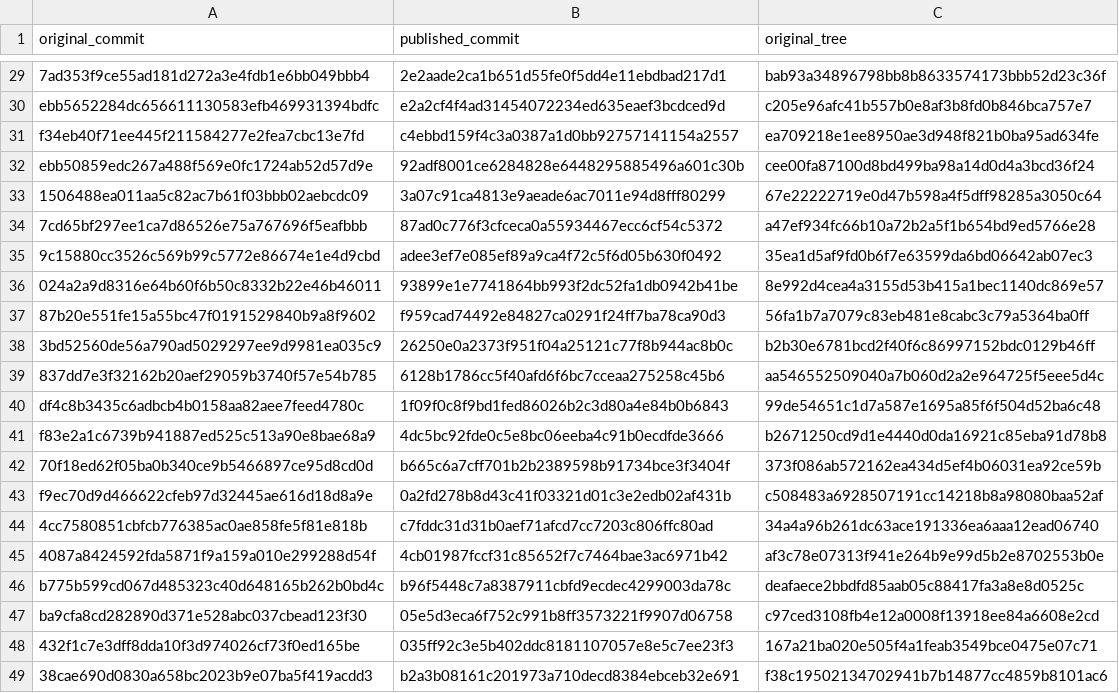
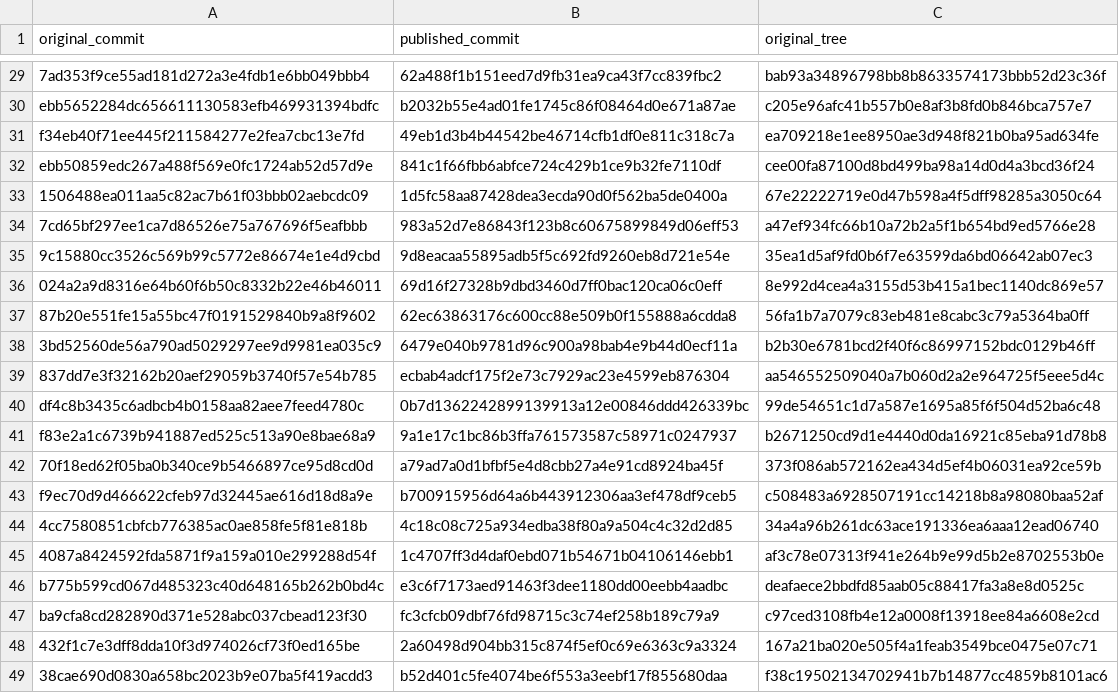
Before and after one commit to NingyuSUN/endotarget-evidence, a TSV file: receipts/publication_commit_map.tsv, drawn as a sheet; only a part is shown, gaps mark what is left out; the diff covers the shown part only; the diff names each change by its address in the sheet, - before the commit and + after, or states it on an @@ line.

Commit message:
Update commit identifiers after normalizing the author identity

```diff
--- a/receipts/publication_commit_map.tsv
+++ b/receipts/publication_commit_map.tsv
-B29 (published_commit): 2e2aade2ca1b651d55fe0f5dd4e11ebdbad217d1
+B29 (published_commit): 62a488f1b151eed7d9fb31ea9ca43f7cc839fbc2
-B30 (published_commit): e2a2cf4f4ad31454072234ed635eaef3bcdced9d
+B30 (published_commit): b2032b55e4ad01fe1745c86f08464d0e671a87ae
-B31 (published_commit): c4ebbd159f4c3a0387a1d0bb92757141154a2557
+B31 (published_commit): 49eb1d3b4b44542be46714cfb1df0e811c318c7a
-B32 (published_commit): 92adf8001ce6284828e6448295885496a601c30b
+B32 (published_commit): 841c1f66fbb6abfce724c429b1ce9b32fe7110df
-B33 (published_commit): 3a07c91ca4813e9aeade6ac7011e94d8fff80299
+B33 (published_commit): 1d5fc58aa87428dea3ecda90d0f562ba5de0400a
-B34 (published_commit): 87ad0c776f3cfceca0a55934467ecc6cf54c5372
+B34 (published_commit): 983a52d7e86843f123b8c60675899849d06eff53
-B35 (published_commit): adee3ef7e085ef89a9ca4f72c5f6d05b630f0492
+B35 (published_commit): 9d8eacaa55895adb5f5c692fd9260eb8d721e54e
-B36 (published_commit): 93899e1e7741864bb993f2dc52fa1db0942b41be
+B36 (published_commit): 69d16f27328b9dbd3460d7ff0bac120ca06c0eff
-B37 (published_commit): f959cad74492e84827ca0291f24ff7ba78ca90d3
+B37 (published_commit): 62ec63863176c600cc88e509b0f155888a6cdda8
-B38 (published_commit): 26250e0a2373f951f04a25121c77f8b944ac8b0c
+B38 (published_commit): 6479e040b9781d96c900a98bab4e9b44d0ecf11a
-B39 (published_commit): 6128b1786cc5f40afd6f6bc7cceaa275258c45b6
+B39 (published_commit): ecbab4adcf175f2e73c7929ac23e4599eb876304
-B40 (published_commit): 1f09f0c8f9bd1fed86026b2c3d80a4e84b0b6843
+B40 (published_commit): 0b7d1362242899139913a12e00846ddd426339bc
-B41 (published_commit): 4dc5bc92fde0c5e8bc06eeba4c91b0ecdfde3666
+B41 (published_commit): 9a1e17c1bc86b3ffa761573587c58971c0247937
-B42 (published_commit): b665c6a7cff701b2b2389598b91734bce3f3404f
+B42 (published_commit): a79ad7a0d1bfbf5e4d8cbb27a4e91cd8924ba45f
-B43 (published_commit): 0a2fd278b8d43c41f03321d01c3e2edb02af431b
+B43 (published_commit): b700915956d64a6b443912306aa3ef478df9ceb5
-B44 (published_commit): c7fddc31d31b0aef71afcd7cc7203c806ffc80ad
+B44 (published_commit): 4c18c08c725a934edba38f80a9a504c4c32d2d85
-B45 (published_commit): 4cb01987fccf31c85652f7c7464bae3ac6971b42
+B45 (published_commit): 1c4707ff3d4daf0ebd071b54671b04106146ebb1
-B46 (published_commit): b96f5448c7a8387911cbfd9ecdec4299003da78c
+B46 (published_commit): e3c6f7173aed91463f3dee1180dd00eebb4aadbc
-B47 (published_commit): 05e5d3eca6f752c991b8ff3573221f9907d06758
+B47 (published_commit): fc3cfcb09dbf76fd98715c3c74ef258b189c79a9
-B48 (published_commit): 035ff92c3e5b402ddc8181107057e8e5c7ee23f3
+B48 (published_commit): 2a60498d904bb315c874f5ef0c69e6363c9a3324
-B49 (published_commit): b2a3b08161c201973a710decd8384ebceb32e691
+B49 (published_commit): b52d401c5fe4074be6f553a3eebf17f855680daa
```
Also changed, not shown: 27 edited cells elsewhere in this file, 2 other files.
